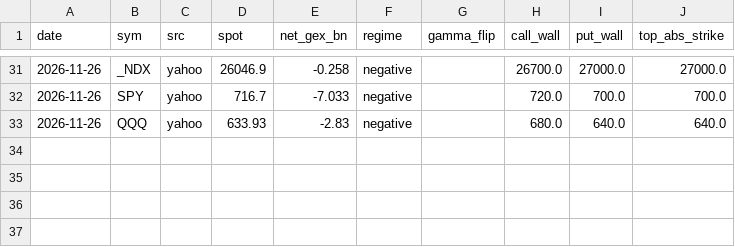
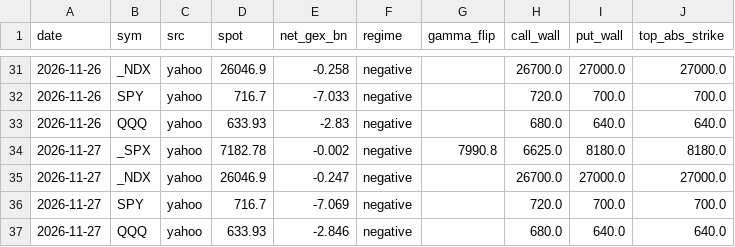
Before and after one commit to davekirk83-stack/qlab, a CSV file: runs/gex/gex_daily.csv, drawn as a sheet; only a part is shown, gaps mark what is left out.

Commit message:
gex 2026-11-27T03:38

```diff
--- a/runs/gex/gex_daily.csv
+++ b/runs/gex/gex_daily.csv
@@ -33 +33,5 @@ date,sym,src,spot,net_gex_bn,regime,gamma_flip,call_wall,put_wall,top_abs_strike
 2026-11-26,QQQ,yahoo,633.93,-2.83,negative,,680.0,640.0,640.0
+2026-11-27,_SPX,yahoo,7182.78,-0.002,negative,7990.8,6625.0,8180.0,8180.0
+2026-11-27,_NDX,yahoo,26046.9,-0.247,negative,,26700.0,27000.0,27000.0
+2026-11-27,SPY,yahoo,716.7,-7.069,negative,,720.0,700.0,700.0
+2026-11-27,QQQ,yahoo,633.93,-2.846,negative,,680.0,640.0,640.0
```
